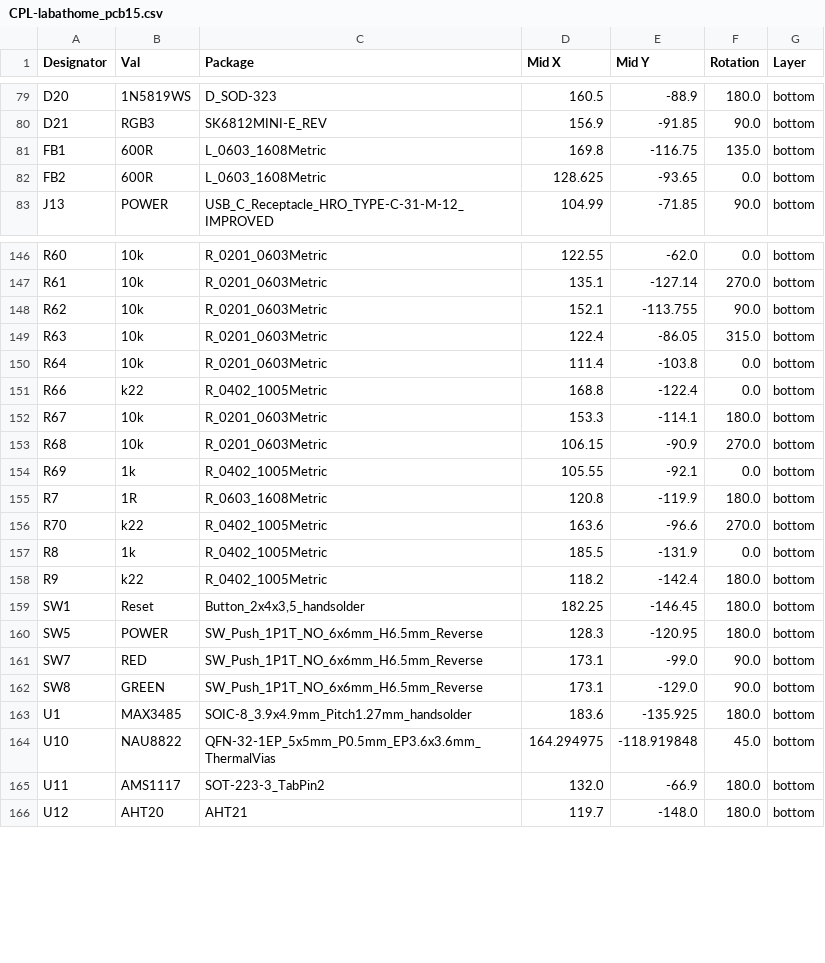
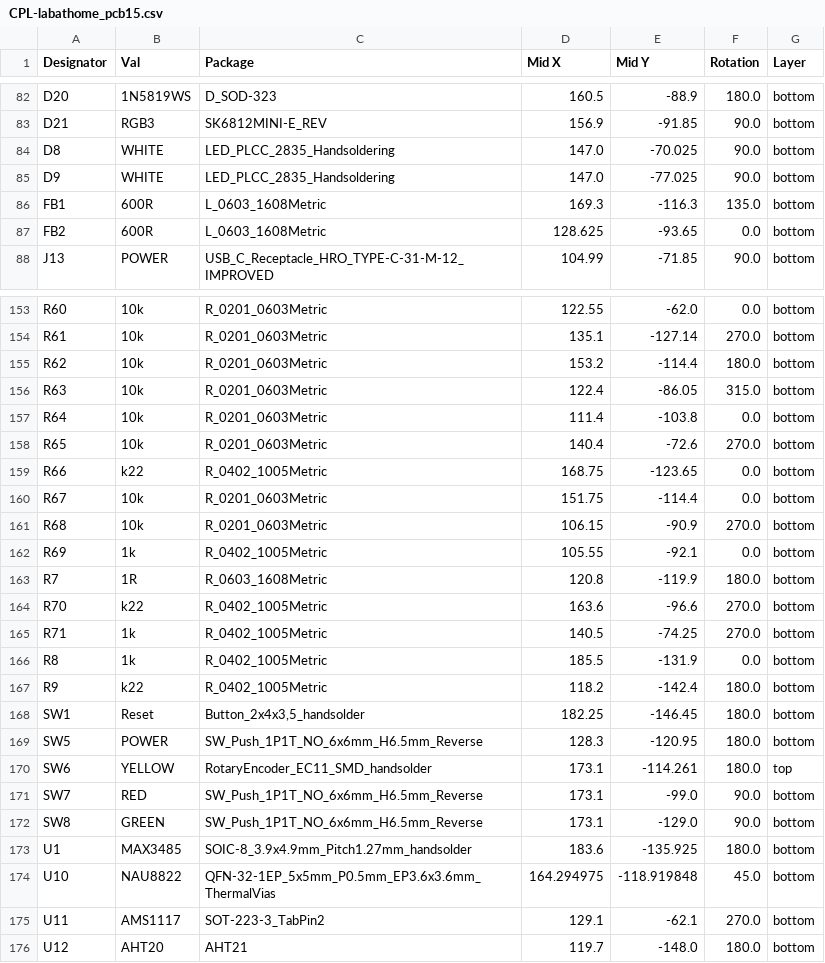
Before and after one commit to klaus-liebler/labathome, a CSV file: labathome_pcb15/jlcpcb/production_files/CPL-labathome_pcb15.csv, drawn as a sheet; only a part is shown, gaps mark what is left out; the diff covers the shown part only.

```diff
--- a/labathome_pcb15/jlcpcb/production_files/CPL-labathome_pcb15.csv
+++ b/labathome_pcb15/jlcpcb/production_files/CPL-labathome_pcb15.csv
@@ -80,3 +83,5 @@ D20,1N5819WS,D_SOD-323,160.5,-88.9,180.0,bottom
 D21,RGB3,SK6812MINI-E_REV,156.9,-91.85,90.0,bottom
-FB1,600R,L_0603_1608Metric,169.8,-116.75,135.0,bottom
+D8,WHITE,LED_PLCC_2835_Handsoldering,147.0,-70.025,90.0,bottom
+D9,WHITE,LED_PLCC_2835_Handsoldering,147.0,-77.025,90.0,bottom
+FB1,600R,L_0603_1608Metric,169.3,-116.3,135.0,bottom
 FB2,600R,L_0603_1608Metric,128.625,-93.65,0.0,bottom
@@ -147,7 +154,8 @@ R60,10k,R_0201_0603Metric,122.55,-62.0,0.0,bottom
 R61,10k,R_0201_0603Metric,135.1,-127.14,270.0,bottom
-R62,10k,R_0201_0603Metric,152.1,-113.755,90.0,bottom
+R62,10k,R_0201_0603Metric,153.2,-114.4,180.0,bottom
 R63,10k,R_0201_0603Metric,122.4,-86.05,315.0,bottom
 R64,10k,R_0201_0603Metric,111.4,-103.8,0.0,bottom
-R66,k22,R_0402_1005Metric,168.8,-122.4,0.0,bottom
-R67,10k,R_0201_0603Metric,153.3,-114.1,180.0,bottom
+R65,10k,R_0201_0603Metric,140.4,-72.6,270.0,bottom
+R66,k22,R_0402_1005Metric,168.75,-123.65,0.0,bottom
+R67,10k,R_0201_0603Metric,151.75,-114.4,0.0,bottom
 R68,10k,R_0201_0603Metric,106.15,-90.9,270.0,bottom
@@ -156,2 +164,3 @@ R7,1R,R_0603_1608Metric,120.8,-119.9,180.0,bottom
 R70,k22,R_0402_1005Metric,163.6,-96.6,270.0,bottom
+R71,1k,R_0402_1005Metric,140.5,-74.25,270.0,bottom
 R8,1k,R_0402_1005Metric,185.5,-131.9,0.0,bottom
@@ -160,2 +169,3 @@ SW1,Reset,"Button_2x4x3,5_handsolder",182.25,-146.45,180.0,bottom
 SW5,POWER,SW_Push_1P1T_NO_6x6mm_H6.5mm_Reverse,128.3,-120.95,180.0,bottom
+SW6,YELLOW,RotaryEncoder_EC11_SMD_handsolder,173.1,-114.261,180.0,top
 SW7,RED,SW_Push_1P1T_NO_6x6mm_H6.5mm_Reverse,173.1,-99.0,90.0,bottom
@@ -164,3 +174,3 @@ U1,MAX3485,SOIC-8_3.9x4.9mm_Pitch1.27mm_handsolder,183.6,-135.925,180.0,bottom
 U10,NAU8822,QFN-32-1EP_5x5mm_P0.5mm_EP3.6x3.6mm_ThermalVias,164.294975,-118.919848,45.0,bottom
-U11,AMS1117,SOT-223-3_TabPin2,132.0,-66.9,180.0,bottom
+U11,AMS1117,SOT-223-3_TabPin2,129.1,-62.1,270.0,bottom
 U12,AHT20,AHT21,119.7,-148.0,180.0,bottom
```
Also changed, not shown: 5 added rows and 75 edited cells elsewhere in this file, labathome_pcb15/jlcpcb/production_files/BOM-labathome_pcb15.csv, 34 other files.
